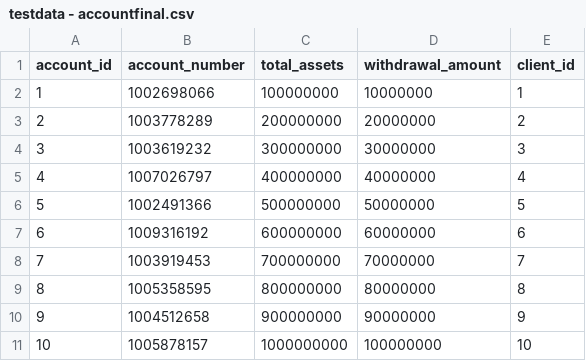
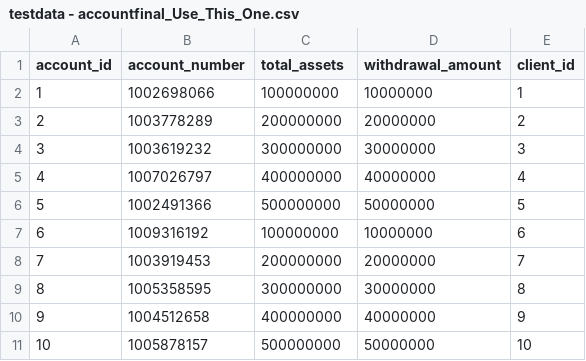
Before and after one commit to shs-g1/server, a CSV file: src/main/resources/datafile/testdata - accountfinal_Use_This_One.csv (was src/main/resources/datafile/testdata - accountfinal.csv), drawn as a sheet.

Commit message:
chore: data final 수정

```diff
--- a/src/main/resources/datafile/testdata - accountfinal.csv
+++ b/src/main/resources/datafile/testdata - accountfinal_Use_This_One.csv
@@ -6,6 +6,6 @@ account_id,account_number,total_assets,withdrawal_amount,client_id
 5,1002491366,500000000,50000000,5
-6,1009316192,600000000,60000000,6
-7,1003919453,700000000,70000000,7
-8,1005358595,800000000,80000000,8
-9,1004512658,900000000,90000000,9
-10,1005878157,1000000000,100000000,10
+6,1009316192,100000000,10000000,6
+7,1003919453,200000000,20000000,7
+8,1005358595,300000000,30000000,8
+9,1004512658,400000000,40000000,9
+10,1005878157,500000000,50000000,10
```
Also changed, not shown: 13 other files.
